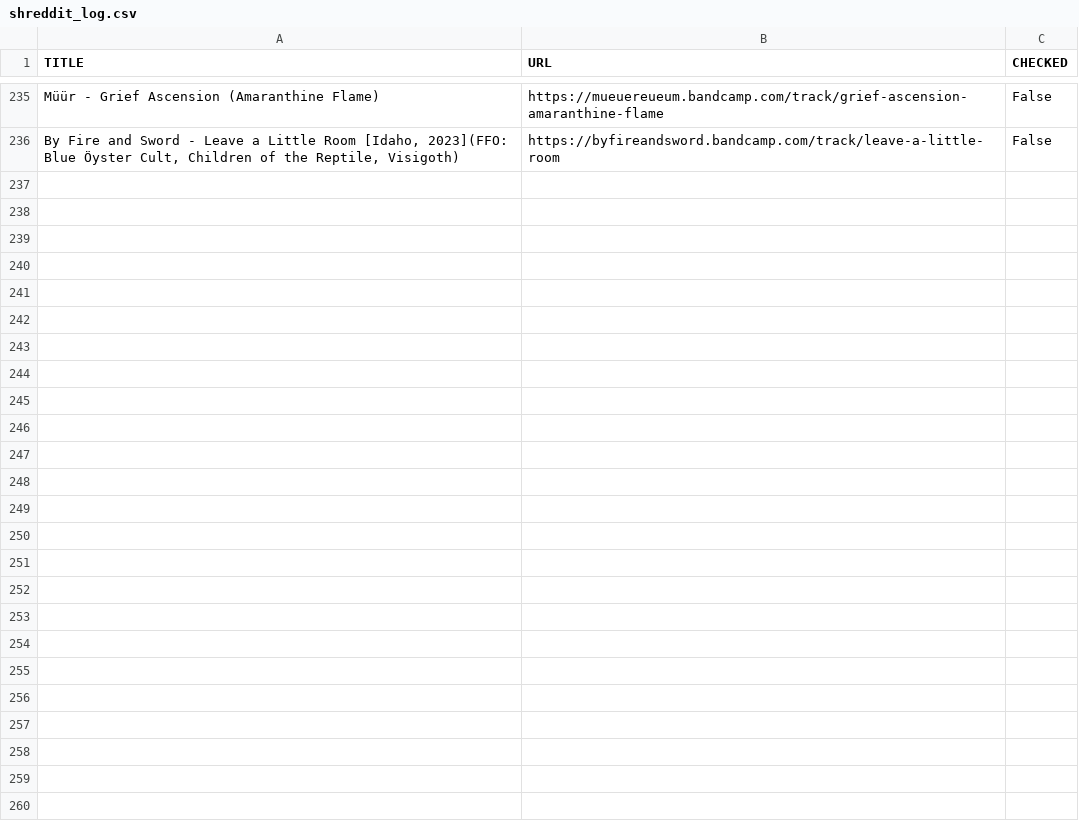
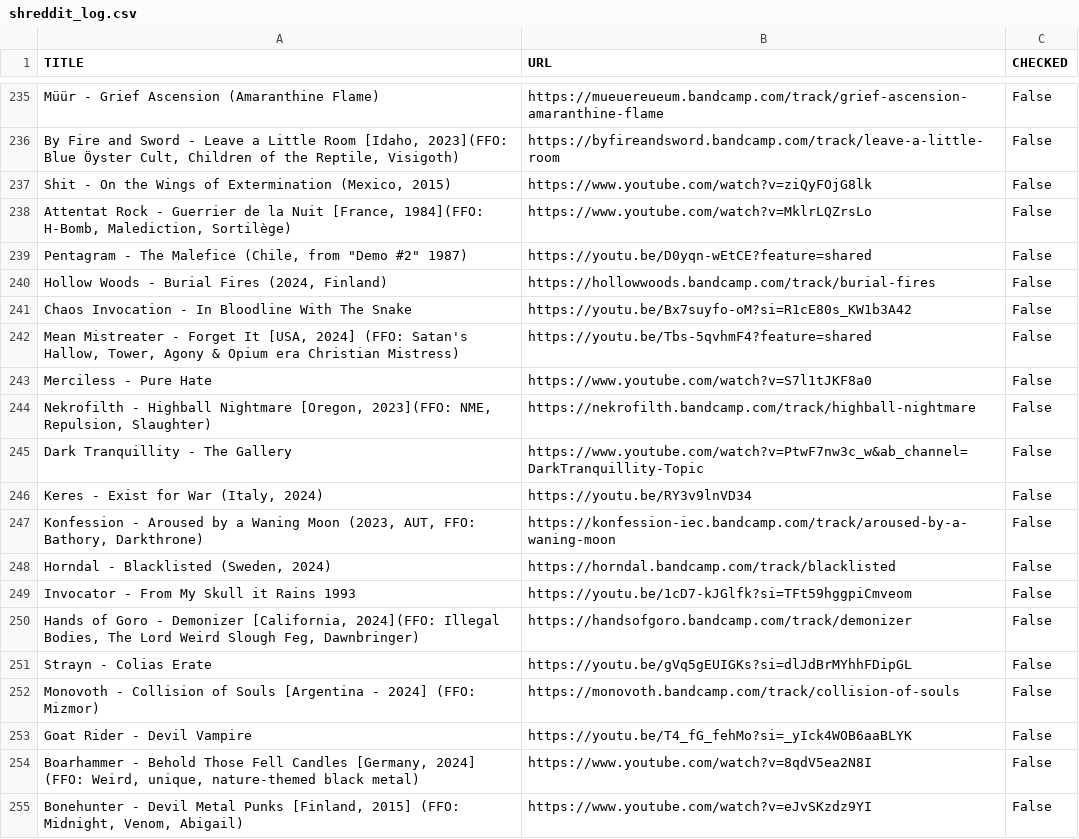
Before and after one commit to wjwat/lists.quest, a CSV file: data/shreddit_log.csv, drawn as a sheet; only a part is shown, gaps mark what is left out; the diff covers the shown part only.

Commit message:
content(auto): Updating data (shreddit)

```diff
--- a/data/shreddit_log.csv
+++ b/data/shreddit_log.csv
@@ -236 +236,20 @@ Müür - Grief Ascension (Amaranthine Flame),https://mueuereueum.bandcamp.com/tr
 "By Fire and Sword - Leave a Little Room [Idaho, 2023](FFO: Blue Öyster Cult, Children of the Reptile, Visigoth)",https://byfireandsword.bandcamp.com/track/leave-a-little-room,False
+"Shit - On the Wings of Extermination (Mexico, 2015)",https://www.youtube.com/watch?v=ziQyFOjG8lk,False
+"Attentat Rock - Guerrier de la Nuit [France, 1984](FFO: H-Bomb, Malediction, Sortilège)",https://www.youtube.com/watch?v=MklrLQZrsLo,False
+"Pentagram - The Malefice (Chile, from ""Demo #2"" 1987)",https://youtu.be/D0yqn-wEtCE?feature=shared,False
+"Hollow Woods - Burial Fires (2024, Finland)",https://hollowwoods.bandcamp.com/track/burial-fires,False
+Chaos Invocation - In Bloodline With The Snake,https://youtu.be/Bx7suyfo-oM?si=R1cE80s_KW1b3A42,False
+"Mean Mistreater - Forget It [USA, 2024] (FFO: Satan's Hallow, Tower, Agony & Opium era Christian Mistress)",https://youtu.be/Tbs-5qvhmF4?feature=shared,False
+Merciless - Pure Hate,https://www.youtube.com/watch?v=S7l1tJKF8a0,False
+"Nekrofilth - Highball Nightmare [Oregon, 2023](FFO: NME, Repulsion, Slaughter)",https://nekrofilth.bandcamp.com/track/highball-nightmare,False
+Dark Tranquillity - The Gallery,https://www.youtube.com/watch?v=PtwF7nw3c_w&ab_channel=DarkTranquillity-Topic,False
+"Keres - Exist for War (Italy, 2024)",https://youtu.be/RY3v9lnVD34,False
+"Konfession - Aroused by a Waning Moon (2023, AUT, FFO: Bathory, Darkthrone)",https://konfession-iec.bandcamp.com/track/aroused-by-a-waning-moon,False
+"Horndal - Blacklisted (Sweden, 2024)",https://horndal.bandcamp.com/track/blacklisted,False
+Invocator - From My Skull it Rains 1993,https://youtu.be/1cD7-kJGlfk?si=TFt59hggpiCmveom,False
+"Hands of Goro - Demonizer [California, 2024](FFO: Illegal Bodies, The Lord Weird Slough Feg, Dawnbringer)",https://handsofgoro.bandcamp.com/track/demonizer,False
+Strayn - Colias Erate,https://youtu.be/gVq5gEUIGKs?si=dlJdBrMYhhFDipGL,False
+Monovoth - Collision of Souls [Argentina - 2024] (FFO: Mizmor),https://monovoth.bandcamp.com/track/collision-of-souls,False
+Goat Rider - Devil Vampire,https://youtu.be/T4_fG_fehMo?si=_yIck4WOB6aaBLYK,False
+"Boarhammer - Behold Those Fell Candles [Germany, 2024] (FFO: Weird, unique, nature-themed black metal)",https://www.youtube.com/watch?v=8qdV5ea2N8I,False
+"Bonehunter - Devil Metal Punks [Finland, 2015] (FFO: Midnight, Venom, Abigail)",https://www.youtube.com/watch?v=eJvSKzdz9YI,False
```
Also changed, not shown: 13 added rows elsewhere in this file.
